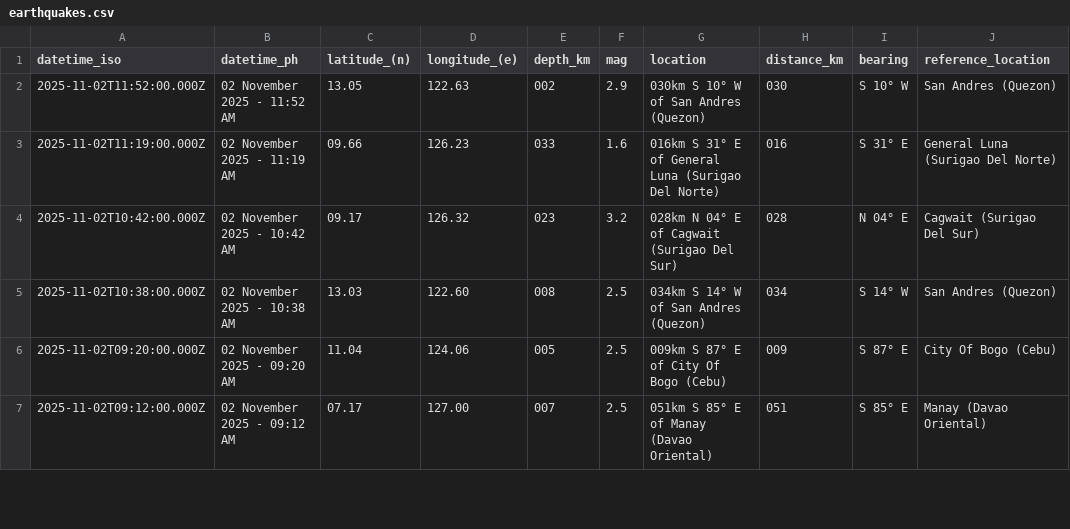
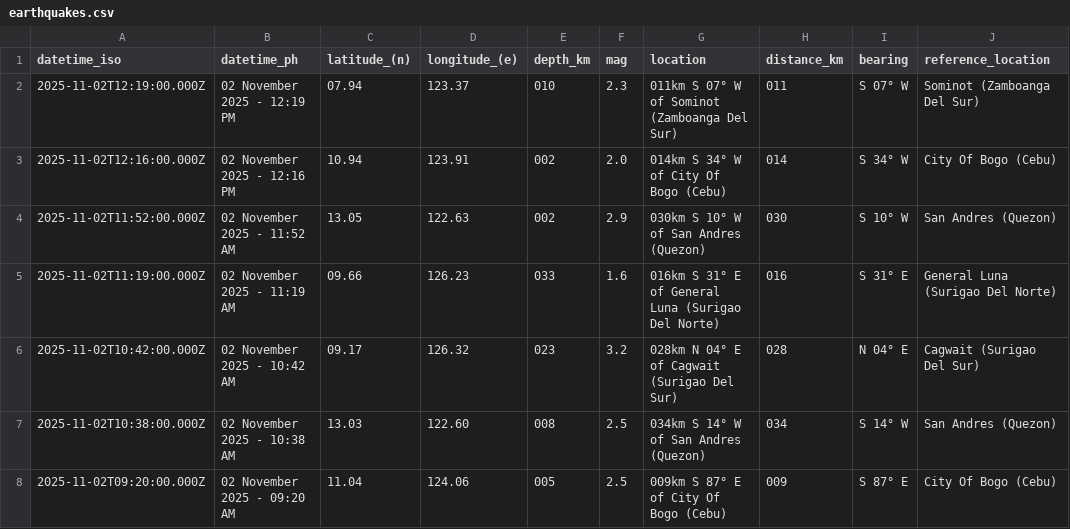
Before and after one commit to chamthesleeptalker/earthquake-tracker, a CSV file: earthquakes.csv, drawn as a sheet; only a part is shown; the shorter side is filled out with more unchanged rows.

```diff
--- a/earthquakes.csv
+++ b/earthquakes.csv
@@ -1,2 +1,4 @@
 datetime_iso,datetime_ph,latitude_(n),longitude_(e),depth_km,mag,location,distance_km,bearing,reference_location
+2025-11-02T12:19:00.000Z,02 November 2025 - 12:19 PM,07.94,123.37,010,2.3,011km S 07° W of Sominot (Zamboanga Del Sur),011,S 07° W,Sominot (Zamboanga Del Sur)
+2025-11-02T12:16:00.000Z,02 November 2025 - 12:16 PM,10.94,123.91,002,2.0,014km S 34° W of City Of Bogo (Cebu),014,S 34° W,City Of Bogo (Cebu)
 2025-11-02T11:52:00.000Z,02 November 2025 - 11:52 AM,13.05,122.63,002,2.9,030km S 10° W of San Andres (Quezon),030,S 10° W,San Andres (Quezon)
```
Also changed, not shown: earthquakes_past_24_hours.csv, earthquakes_past_7_days.csv, 5 other files.
